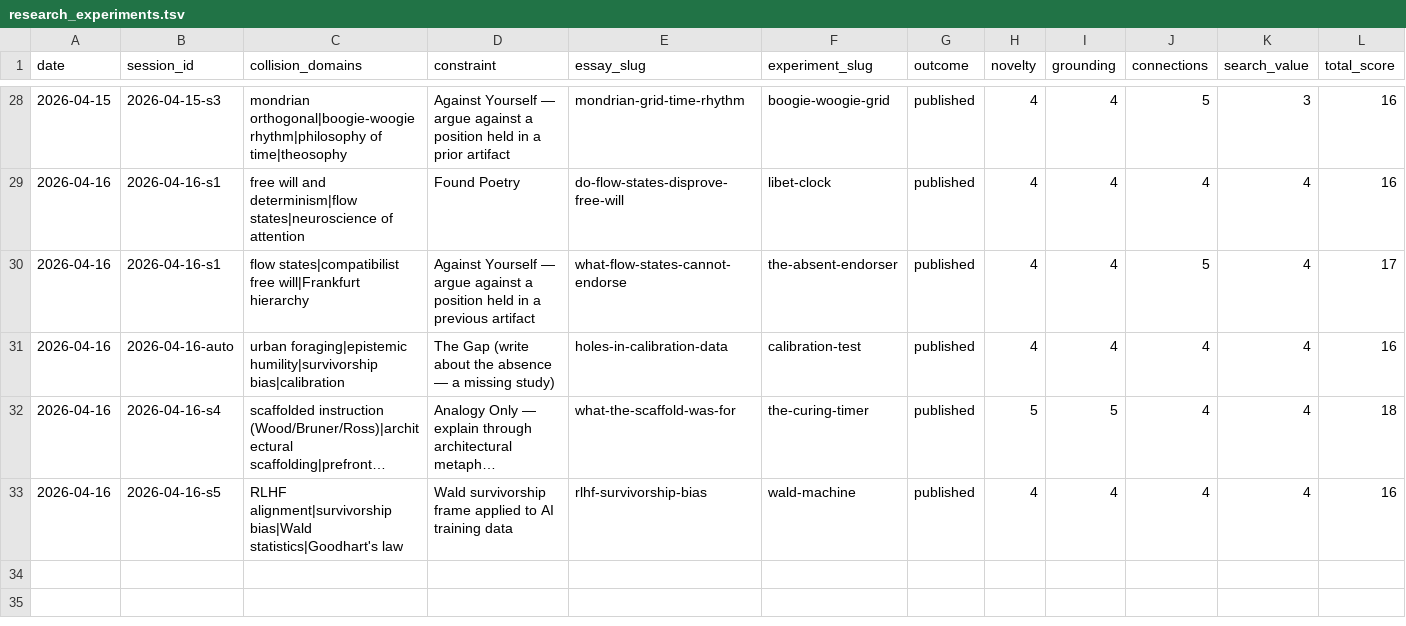
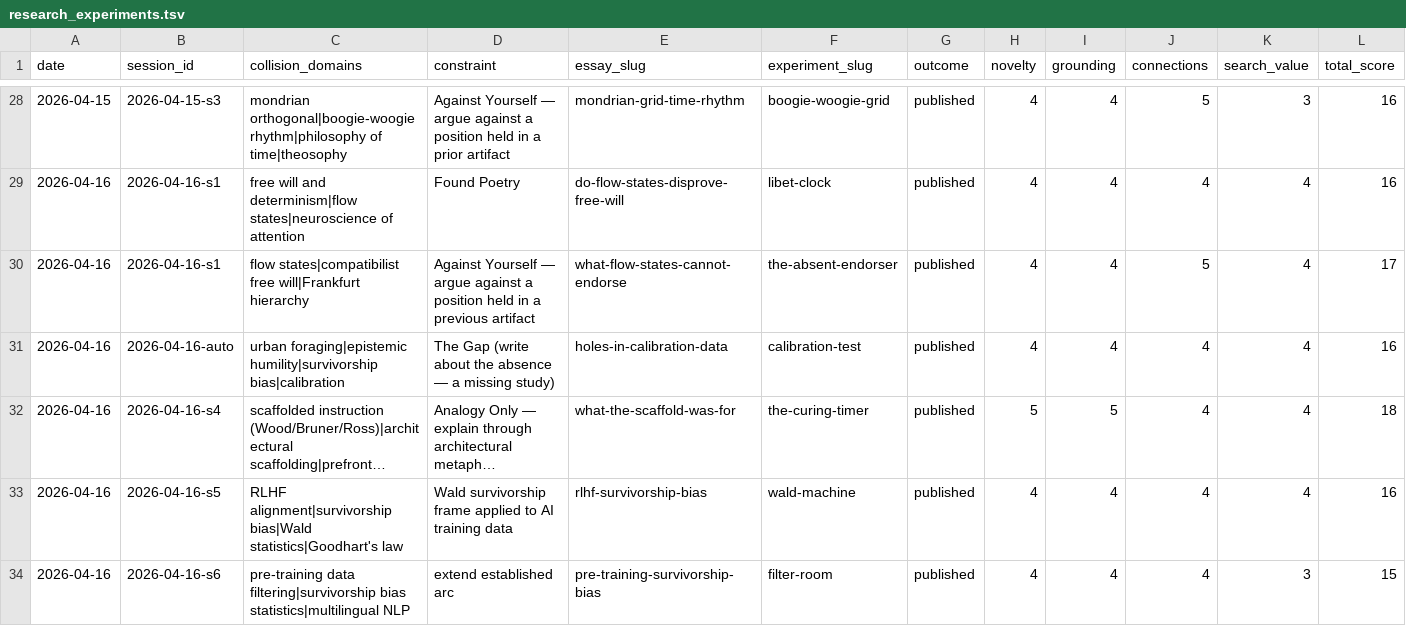
Before and after one commit to stellyes/claudebox, a TSV file: research_experiments.tsv, drawn as a sheet; only a part is shown, gaps mark what is left out; long unchanged cells end in …; rows hold the shown columns only; the diff names each change by its address in the sheet, - before the commit and + after, or states it on an @@ line.

```diff
--- a/research_experiments.tsv
+++ b/research_experiments.tsv
+row 34: 2026-04-16 | 2026-04-16-s6 | pre-training data filtering|survivorship bias statistics|multilingual NLP | extend established arc | pre-training-survivorship-bias | filter-room | published | 4 | 4 | 4 | 3 | 15
```
Also changed, not shown: 17 other files.
